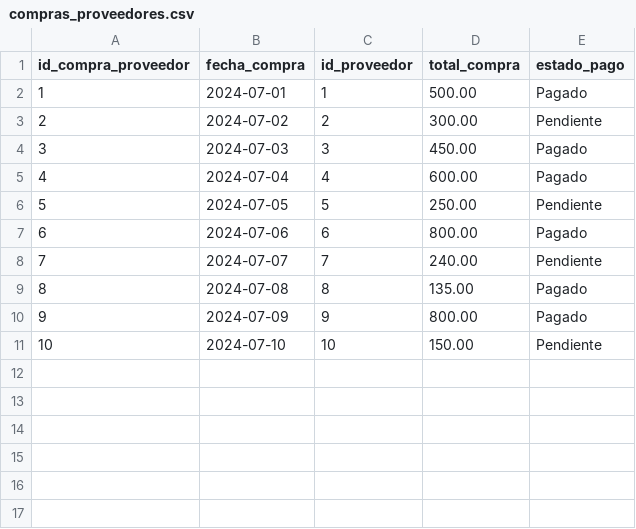
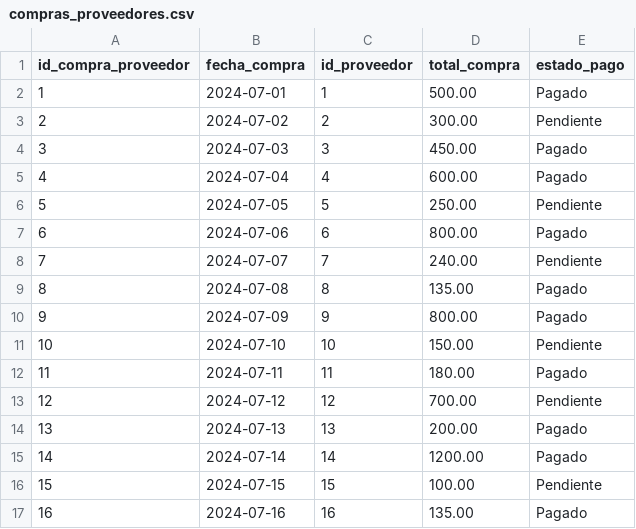
Before and after one commit to Josedoria93/sql_project, a CSV file: compras_proveedores.csv, drawn as a sheet; the diff names each change by its address in the sheet, - before the commit and + after, or states it on an @@ line.

Commit message:
datos

```diff
--- a/compras_proveedores.csv
+++ b/compras_proveedores.csv
+row 12: 11 | 2024-07-11 | 11 | 180.00 | Pagado
+row 13: 12 | 2024-07-12 | 12 | 700.00 | Pendiente
+row 14: 13 | 2024-07-13 | 13 | 200.00 | Pagado
+row 15: 14 | 2024-07-14 | 14 | 1200.00 | Pagado
+row 16: 15 | 2024-07-15 | 15 | 100.00 | Pendiente
+row 17: 16 | 2024-07-16 | 16 | 135.00 | Pagado
```
